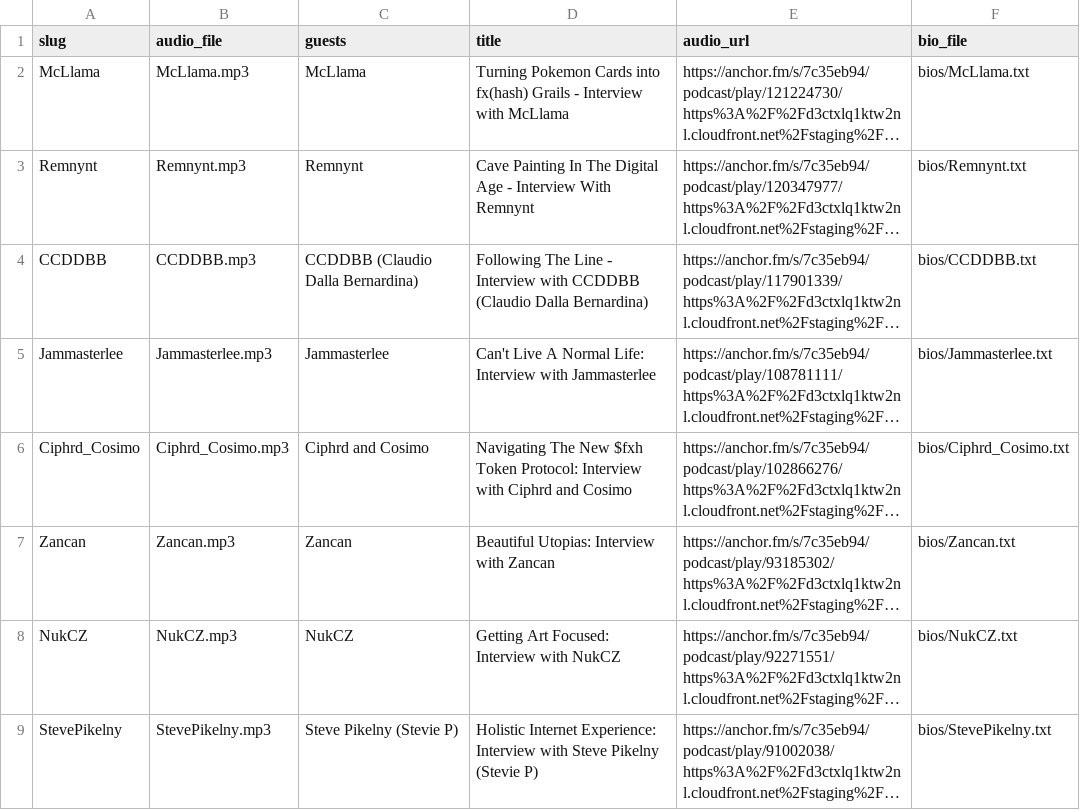
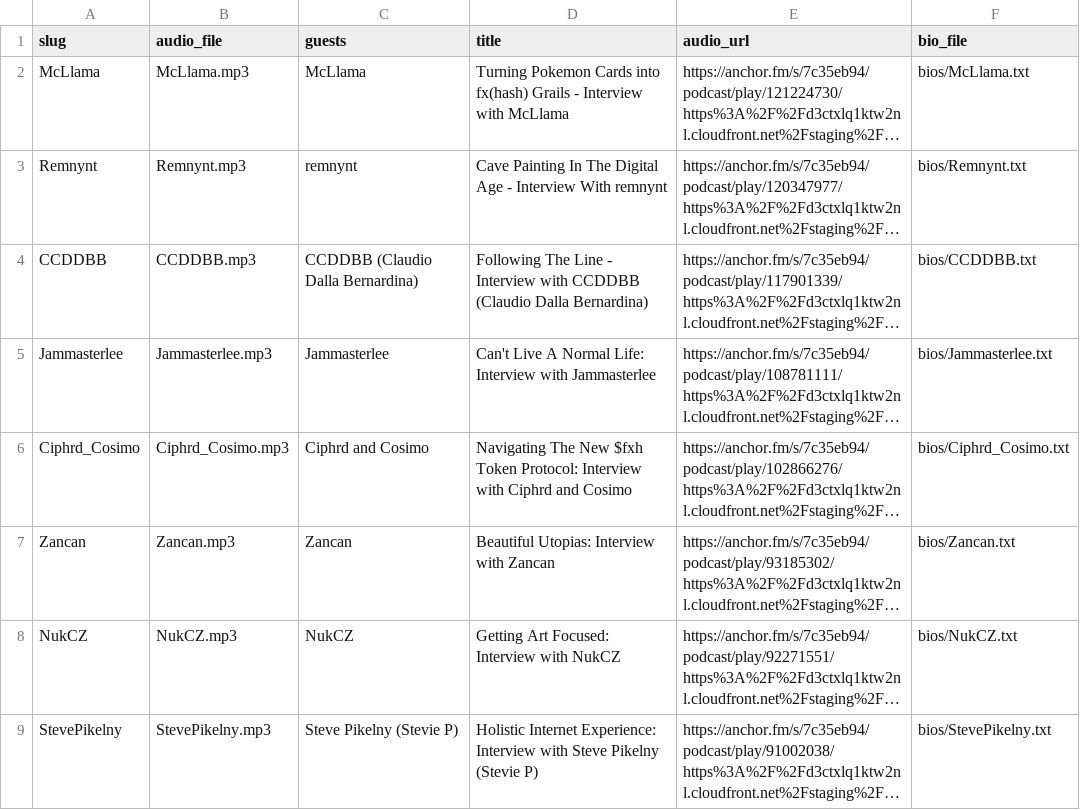
Before and after one commit to willpop2/wtbs, a CSV file: episodes.csv, drawn as a sheet; only a part is shown; long unchanged cells end in …; the diff names each change by its address in the sheet, - before the commit and + after, or states it on an @@ line.

```diff
--- a/episodes.csv
+++ b/episodes.csv
-C3 (guests): Remnynt
+C3 (guests): remnynt
-D3 (title): …Interview With Remnynt
+D3 (title): …Interview With remnynt
```
Also changed, not shown: changelog.csv, 1 other file.
